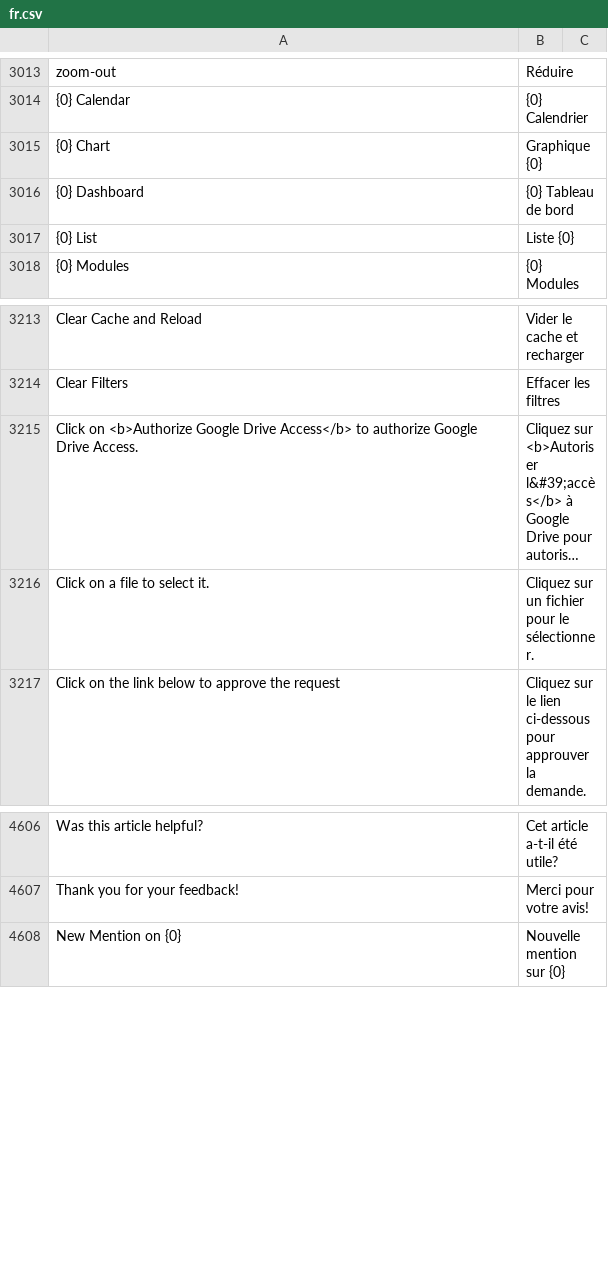
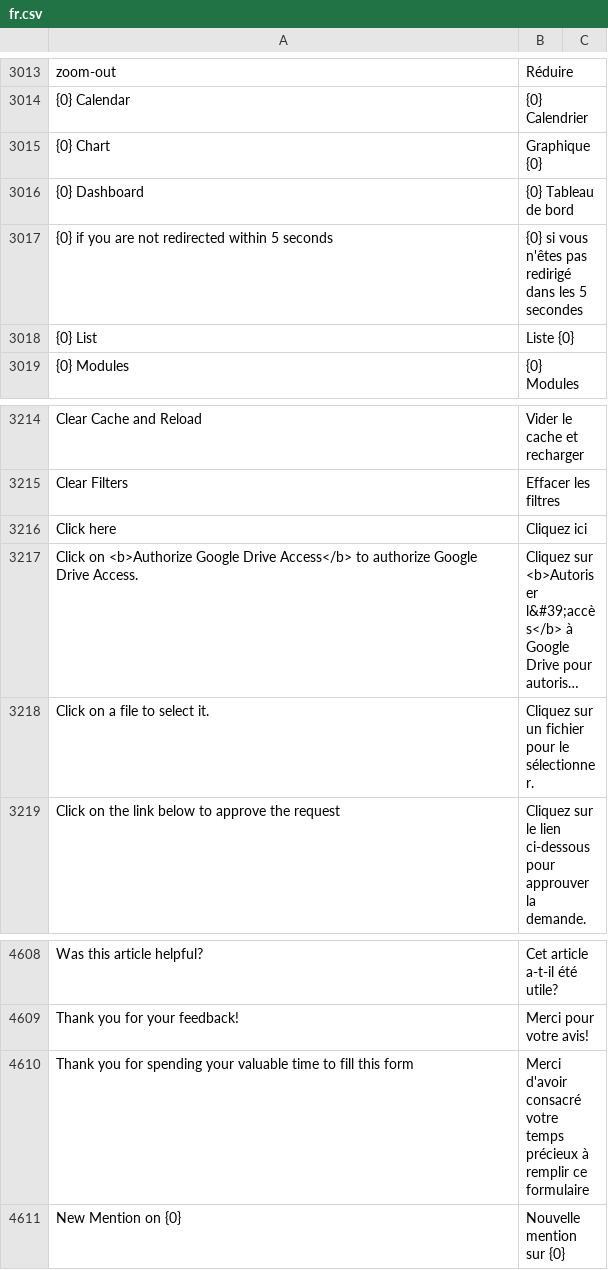
Before and after one commit to hanzoai/frappe, a CSV file: frappe/translations/fr.csv, drawn as a sheet; only a part is shown, gaps mark what is left out; long unchanged cells end in …; the diff names each change by its address in the sheet, - before the commit and + after, or states it on an @@ line.

```diff
--- a/frappe/translations/fr.csv
+++ b/frappe/translations/fr.csv
+row 3017: {0} if you are not redirected within 5 seconds | {0} si vous n'êtes pas redirigé dans les 5 secondes
+row 3216: Click here | Cliquez ici
+row 4610: Thank you for spending your valuable time to fill this form | Merci d'avoir consacré votre temps précieux à remplir ce formulaire
```
Also changed, not shown: frappe/translations/de.csv, frappe/translations/es.csv, 2 other files.
